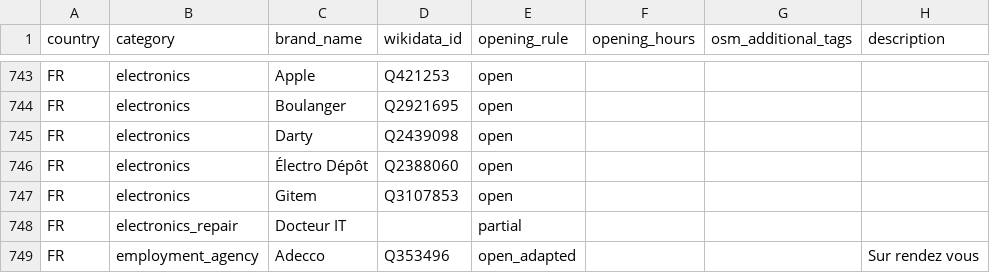
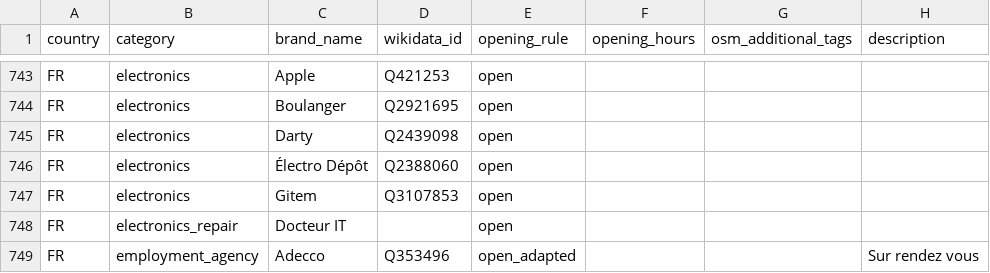
Before and after one commit to caresteouvert/Covid_enseignes, a CSV file: rules.csv, drawn as a sheet; only a part is shown, gaps mark what is left out; the diff covers the shown part only; the diff names each change by its address in the sheet, - before the commit and + after, or states it on an @@ line.

Commit message:
FR - update some shops

```diff
--- a/rules.csv
+++ b/rules.csv
-E748 (opening_rule): partial
+E748 (opening_rule): open
```
Also changed, not shown: 10 edited cells elsewhere in this file.
